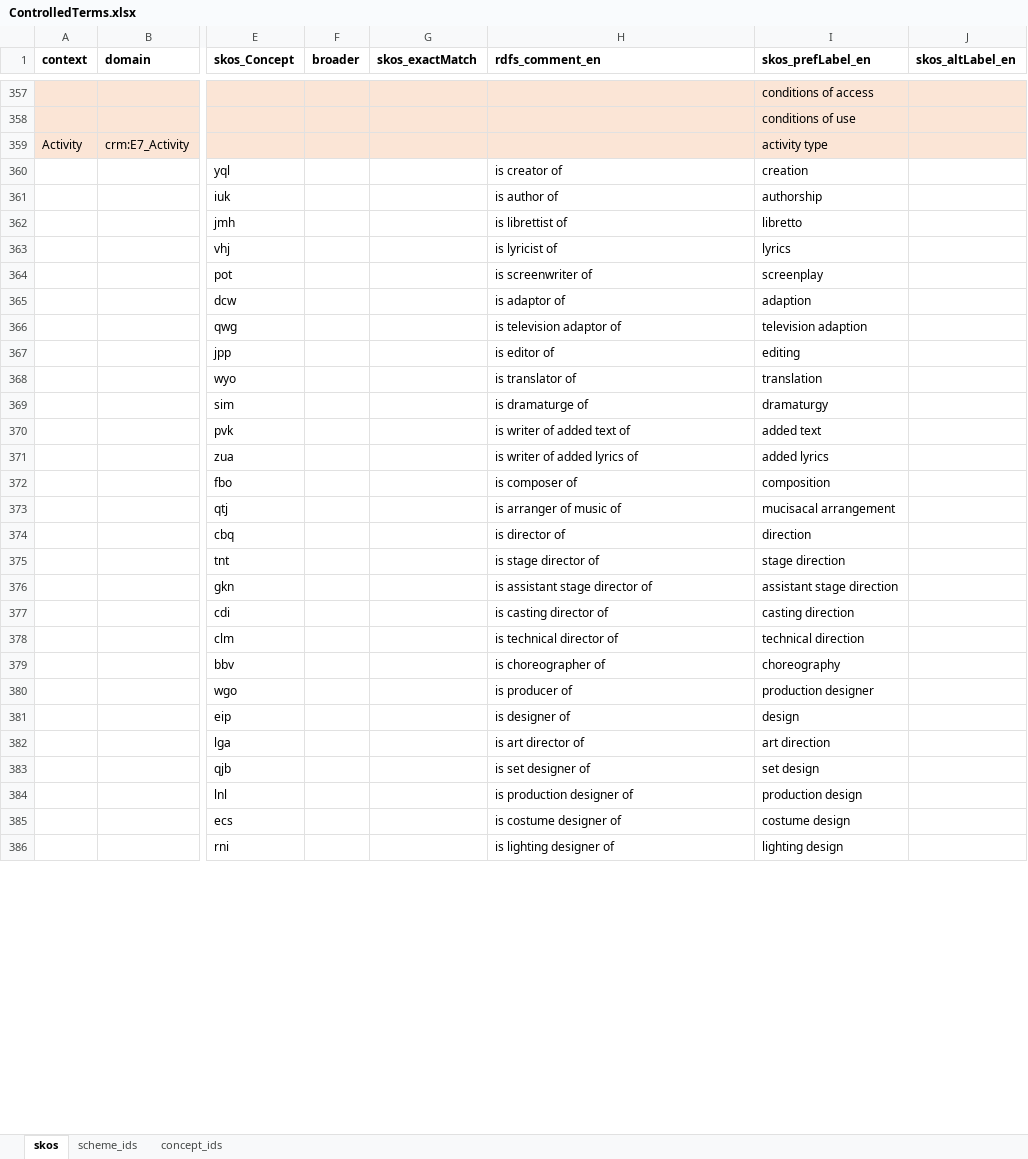
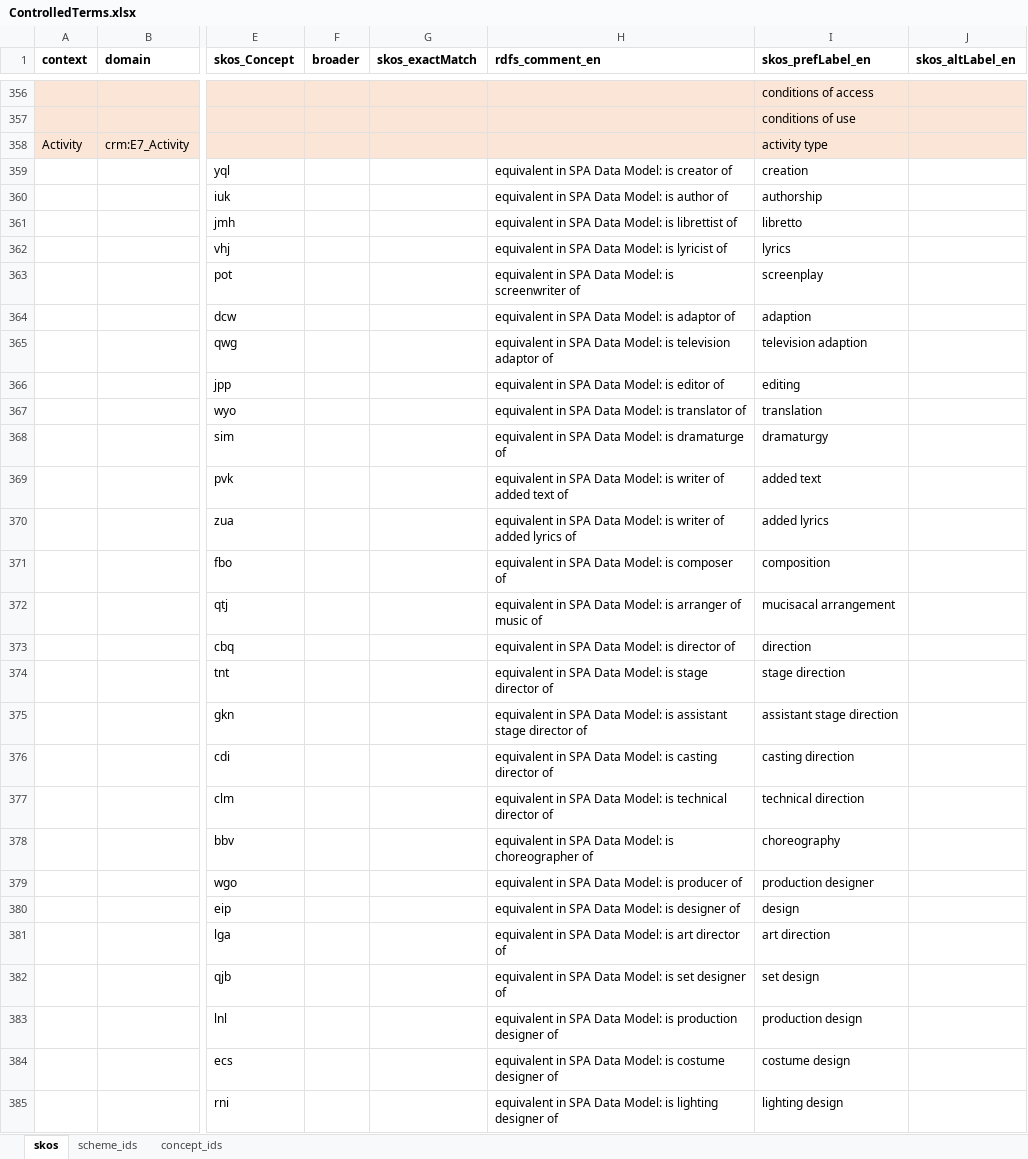
Before and after one commit to sapa/spa-vocabulary, an Excel workbook: source/ControlledTerms.xlsx, sheet skos, drawn as a sheet; only a part is shown, gaps mark what is left out; values as stored, in another font and other column widths than the file's, no borders; addresses are those after the commit; the diff covers the shown part only; the diff names each change by its address in the sheet, - before the commit and + after, or states it on an @@ line.

Commit message:
clarified rdfs:comment for activities

```diff
--- a/source/ControlledTerms.xlsx (sheet skos)
+++ b/source/ControlledTerms.xlsx (sheet skos)
-H359 (rdfs_comment_en): is creator of
+H359 (rdfs_comment_en): equivalent in SPA Data Model: is creator of
-H360 (rdfs_comment_en): is author of
+H360 (rdfs_comment_en): equivalent in SPA Data Model: is author of
-H361 (rdfs_comment_en): is librettist of
+H361 (rdfs_comment_en): equivalent in SPA Data Model: is librettist of
-H362 (rdfs_comment_en): is lyricist of
+H362 (rdfs_comment_en): equivalent in SPA Data Model: is lyricist of
-H363 (rdfs_comment_en): is screenwriter of
+H363 (rdfs_comment_en): equivalent in SPA Data Model: is screenwriter of
-H364 (rdfs_comment_en): is adaptor of
+H364 (rdfs_comment_en): equivalent in SPA Data Model: is adaptor of
-H365 (rdfs_comment_en): is television adaptor of
+H365 (rdfs_comment_en): equivalent in SPA Data Model: is television adaptor of
-H366 (rdfs_comment_en): is editor of
+H366 (rdfs_comment_en): equivalent in SPA Data Model: is editor of
-H367 (rdfs_comment_en): is translator of
+H367 (rdfs_comment_en): equivalent in SPA Data Model: is translator of
-H368 (rdfs_comment_en): is dramaturge of
+H368 (rdfs_comment_en): equivalent in SPA Data Model: is dramaturge of
-H369 (rdfs_comment_en): is writer of added text of
+H369 (rdfs_comment_en): equivalent in SPA Data Model: is writer of added text of
-H370 (rdfs_comment_en): is writer of added lyrics of
+H370 (rdfs_comment_en): equivalent in SPA Data Model: is writer of added lyrics of
-H371 (rdfs_comment_en): is composer of
+H371 (rdfs_comment_en): equivalent in SPA Data Model: is composer of
-H372 (rdfs_comment_en): is arranger of music of
+H372 (rdfs_comment_en): equivalent in SPA Data Model: is arranger of music of
-H373 (rdfs_comment_en): is director of
+H373 (rdfs_comment_en): equivalent in SPA Data Model: is director of
-H374 (rdfs_comment_en): is stage director of
+H374 (rdfs_comment_en): equivalent in SPA Data Model: is stage director of
-H375 (rdfs_comment_en): is assistant stage director of
+H375 (rdfs_comment_en): equivalent in SPA Data Model: is assistant stage director of
-H376 (rdfs_comment_en): is casting director of
+H376 (rdfs_comment_en): equivalent in SPA Data Model: is casting director of
-H377 (rdfs_comment_en): is technical director of
+H377 (rdfs_comment_en): equivalent in SPA Data Model: is technical director of
-H378 (rdfs_comment_en): is choreographer of
+H378 (rdfs_comment_en): equivalent in SPA Data Model: is choreographer of
-H379 (rdfs_comment_en): is producer of
+H379 (rdfs_comment_en): equivalent in SPA Data Model: is producer of
-H380 (rdfs_comment_en): is designer of
+H380 (rdfs_comment_en): equivalent in SPA Data Model: is designer of
-H381 (rdfs_comment_en): is art director of
+H381 (rdfs_comment_en): equivalent in SPA Data Model: is art director of
-H382 (rdfs_comment_en): is set designer of
+H382 (rdfs_comment_en): equivalent in SPA Data Model: is set designer of
-H383 (rdfs_comment_en): is production designer of
+H383 (rdfs_comment_en): equivalent in SPA Data Model: is production designer of
-H384 (rdfs_comment_en): is costume designer of
+H384 (rdfs_comment_en): equivalent in SPA Data Model: is costume designer of
-H385 (rdfs_comment_en): is lighting designer of
+H385 (rdfs_comment_en): equivalent in SPA Data Model: is lighting designer of
```
Also changed, not shown: 1 removed row and 40 edited cells elsewhere in this sheet, 3 other files.
